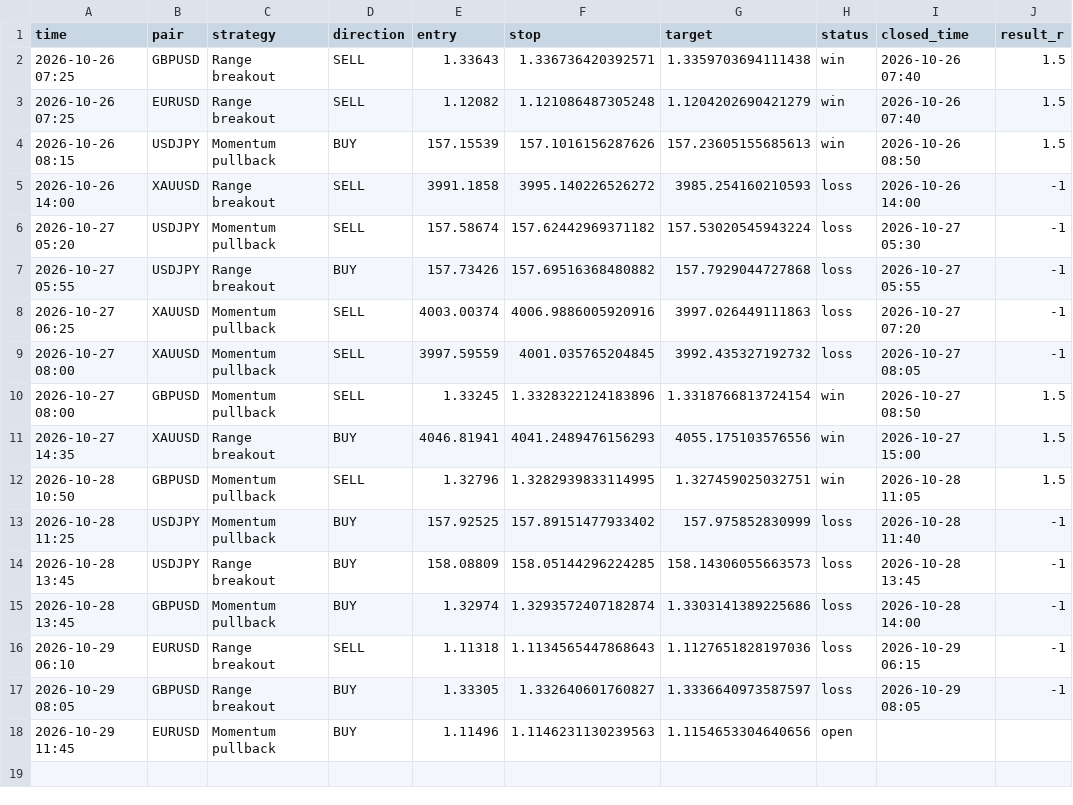
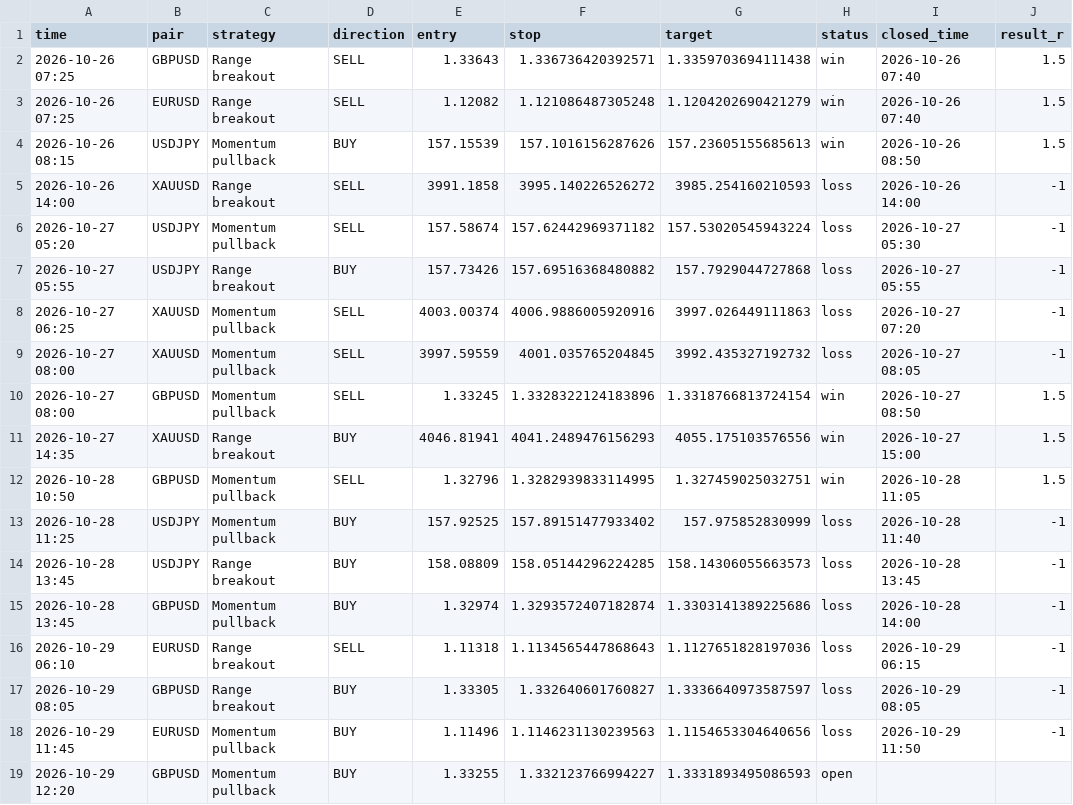
Before and after one commit to kelvinzone1-code/Forex-signals, a CSV file: signals.csv, drawn as a sheet.

Commit message:
Update signals

```diff
--- a/signals.csv
+++ b/signals.csv
@@ -17,2 +17,3 @@ time,pair,strategy,direction,entry,stop,target,status,closed_time,result_r
 2026-10-29 08:05,GBPUSD,Range breakout,BUY,1.33305,1.332640601760827,1.3336640973587597,loss,2026-10-29 08:05,-1
-2026-10-29 11:45,EURUSD,Momentum pullback,BUY,1.11496,1.1146231130239563,1.1154653304640656,open,,
+2026-10-29 11:45,EURUSD,Momentum pullback,BUY,1.11496,1.1146231130239563,1.1154653304640656,loss,2026-10-29 11:50,-1
+2026-10-29 12:20,GBPUSD,Momentum pullback,BUY,1.33255,1.332123766994227,1.3331893495086593,open,,
```
